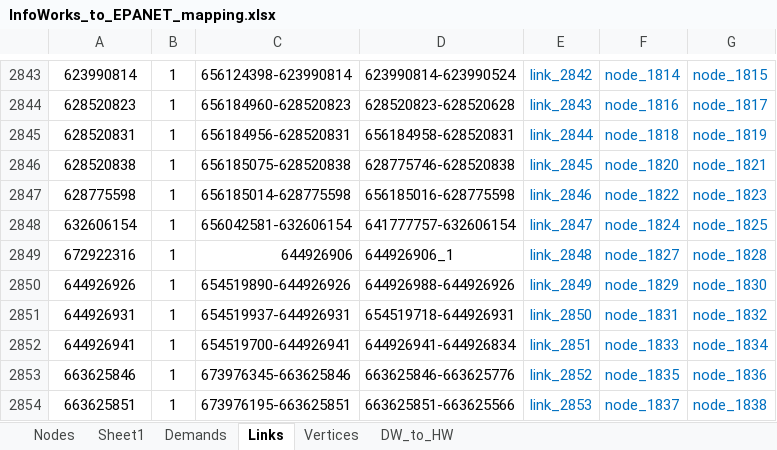
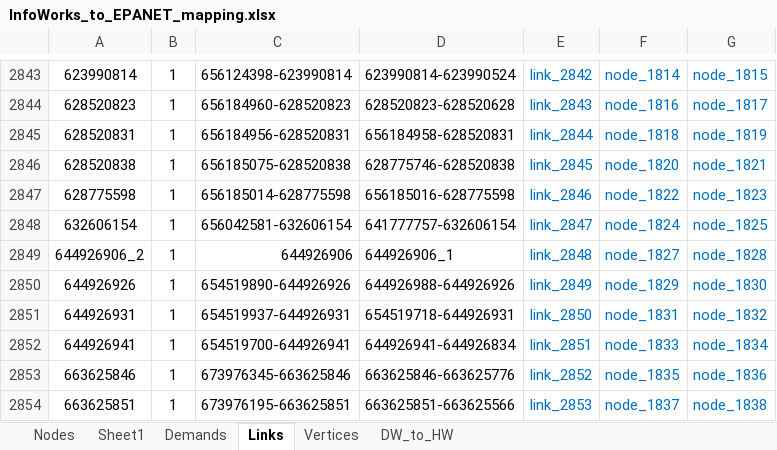
Before and after one commit to bradleywjenks/bayesian-wq-calibration, an Excel workbook: data/network/InfoWorks_to_EPANET_mapping.xlsx, sheet Links, drawn as a sheet; only a part is shown, gaps mark what is left out; values as stored, in another font and other column widths than the file's, no borders; the diff names each change by its address in the sheet, - before the commit and + after, or states it on an @@ line.

Commit message:
fixed mistake in epanet mapping spreadsheet

```diff
--- a/data/network/InfoWorks_to_EPANET_mapping.xlsx (sheet Links)
+++ b/data/network/InfoWorks_to_EPANET_mapping.xlsx (sheet Links)
-A2849: 672922316
+A2849: 644926906_2
```
Also changed, not shown: sheet Vertices, 3 other files.
